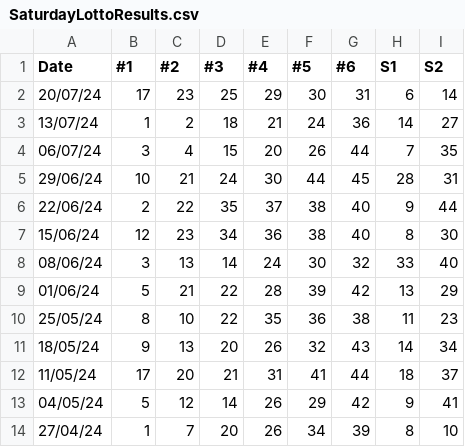
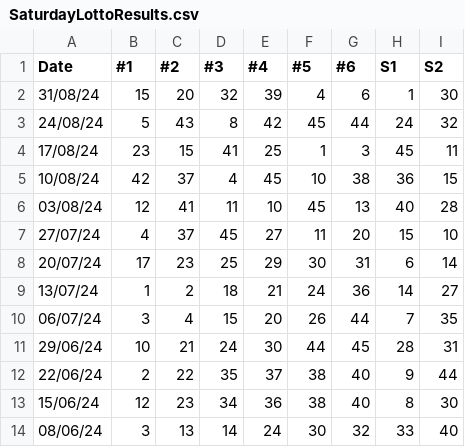
Before and after one commit to gusyama/agent-lottery-picker, a CSV file: SaturdayLottoResults.csv, drawn as a sheet; only a part is shown; the shorter side is filled out with more unchanged rows.

Commit message:
Some improvements + adding extract saturday lotto past results tool

```diff
--- a/SaturdayLottoResults.csv
+++ b/SaturdayLottoResults.csv
@@ -1,2 +1,8 @@
 "Date","#1","#2","#3","#4","#5","#6","S1","S2"
+"31/08/24","15","20","32","39","4","6","1","30"
+"24/08/24","5","43","8","42","45","44","24","32"
+"17/08/24","23","15","41","25","1","3","45","11"
+"10/08/24","42","37","4","45","10","38","36","15"
+"03/08/24","12","41","11","10","45","13","40","28"
+"27/07/24","4","37","45","27","11","20","15","10"
 "20/07/24","17","23","25","29","30","31","6","14"
```
Also changed, not shown: 6 other files.
